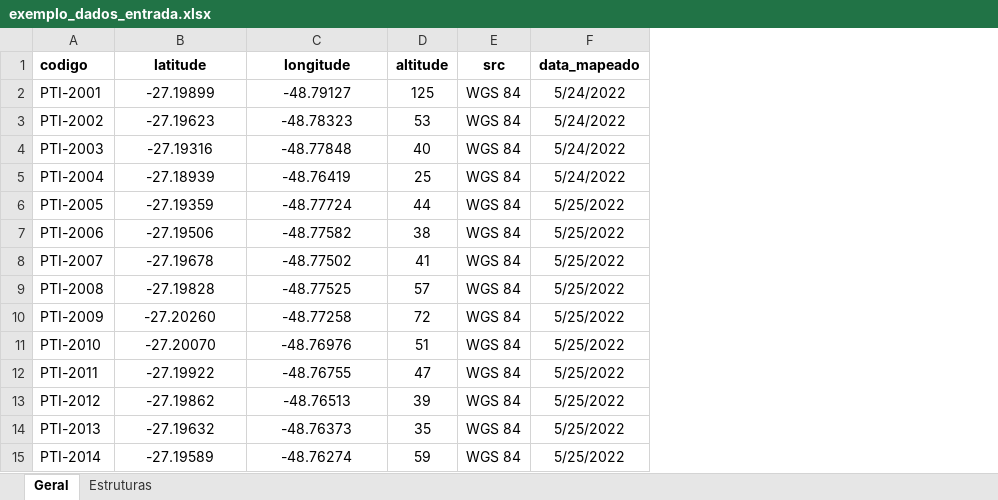
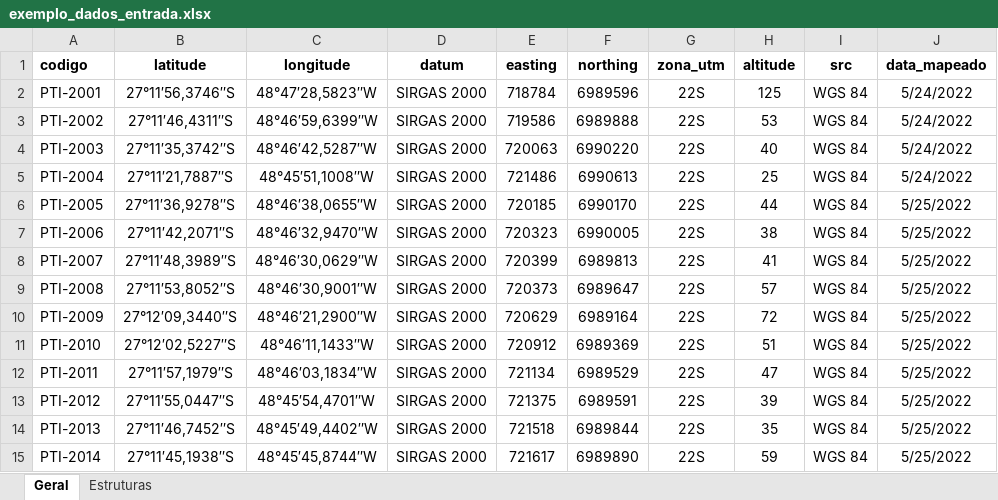
Before and after one commit to GabrielMaccari/table2spatial, an Excel workbook: exemplo_dados_entrada.xlsx, sheet Geral, drawn as a sheet; only a part is shown; values as stored, in another font and other column widths than the file's, no borders; the diff covers the shown part only; the diff names each change by its address in the sheet, - before the commit and + after, or states it on an @@ line.

```diff
--- a/exemplo_dados_entrada.xlsx (sheet Geral)
+++ b/exemplo_dados_entrada.xlsx (sheet Geral)
+column D (datum), rows 2-15: all SIRGAS 2000
+column E (easting), rows 2-15: 718784 | 719586 | 720063 | 721486 | 720185 | 720323 | 720399 | 720373 | 720629 | 720912 | 721134 | 721375 | 721518 | 721617
+column F (northing), rows 2-15: 6989596 | 6989888 | 6990220 | 6990613 | 6990170 | 6990005 | 6989813 | 6989647 | 6989164 | 6989369 | 6989529 | 6989591 | 6989844 | 6989890
+column G (zona_utm), rows 2-15: all 22S
-B2 (latitude): -27.19899
+B2 (latitude): 27°11′56,3746″S
-C2 (longitude): -48.79127
+C2 (longitude): 48°47′28,5823″W
-B3 (latitude): -27.19623
+B3 (latitude): 27°11′46,4311″S
-C3 (longitude): -48.78323
+C3 (longitude): 48°46′59,6399″W
-B4 (latitude): -27.19316
+B4 (latitude): 27°11′35,3742″S
-C4 (longitude): -48.77848
+C4 (longitude): 48°46′42,5287″W
-B5 (latitude): -27.18939
+B5 (latitude): 27°11′21,7887″S
-C5 (longitude): -48.76419
+C5 (longitude): 48°45′51,1008″W
-B6 (latitude): -27.19359
+B6 (latitude): 27°11′36,9278″S
-C6 (longitude): -48.77724
+C6 (longitude): 48°46′38,0655″W
-B7 (latitude): -27.19506
+B7 (latitude): 27°11′42,2071″S
-C7 (longitude): -48.77582
+C7 (longitude): 48°46′32,9470″W
-B8 (latitude): -27.19678
+B8 (latitude): 27°11′48,3989″S
-C8 (longitude): -48.77502
+C8 (longitude): 48°46′30,0629″W
-B9 (latitude): -27.19828
+B9 (latitude): 27°11′53,8052″S
-C9 (longitude): -48.77525
+C9 (longitude): 48°46′30,9001″W
-B10 (latitude): -27.20260
+B10 (latitude): 27°12′09,3440″S
-C10 (longitude): -48.77258
+C10 (longitude): 48°46′21,2900″W
-B11 (latitude): -27.20070
+B11 (latitude): 27°12′02,5227″S
-C11 (longitude): -48.76976
+C11 (longitude): 48°46′11,1433″W
-B12 (latitude): -27.19922
+B12 (latitude): 27°11′57,1979″S
-C12 (longitude): -48.76755
+C12 (longitude): 48°46′03,1834″W
-B13 (latitude): -27.19862
+B13 (latitude): 27°11′55,0447″S
-C13 (longitude): -48.76513
+C13 (longitude): 48°45′54,4701″W
-B14 (latitude): -27.19632
+B14 (latitude): 27°11′46,7452″S
-C14 (longitude): -48.76373
+C14 (longitude): 48°45′49,4402″W
-B15 (latitude): -27.19589
+B15 (latitude): 27°11′45,1938″S
-C15 (longitude): -48.76274
+C15 (longitude): 48°45′45,8744″W
```
Also changed, not shown: 144 edited cells elsewhere in this sheet, 4 other files.
